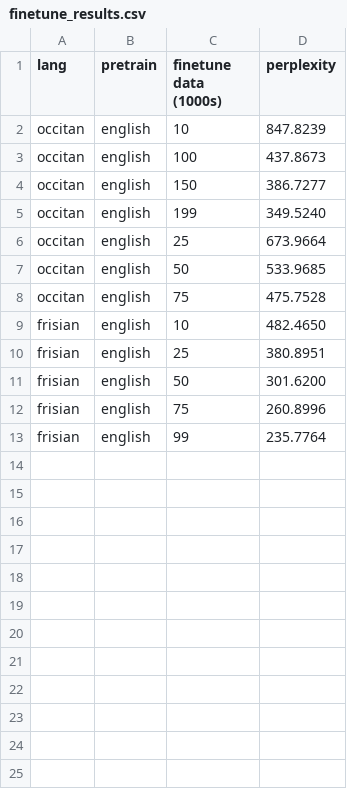
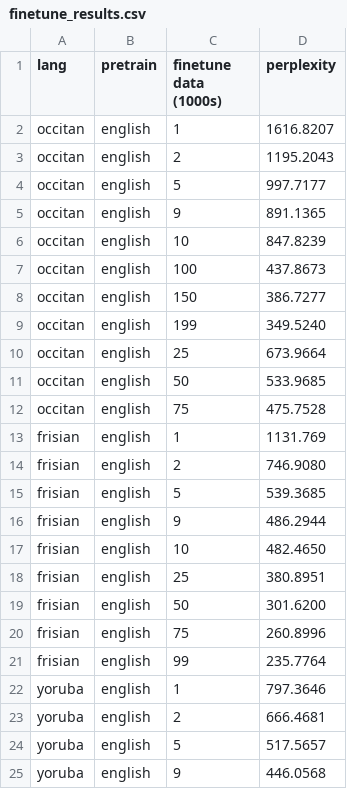
Before and after one commit to william-galvin/synthetic-language-transfer-llm, a CSV file: outputs/finetune_results.csv, drawn as a sheet; the diff names each change by its address in the sheet, - before the commit and + after, or states it on an @@ line.

Commit message:
Updated results

```diff
--- a/outputs/finetune_results.csv
+++ b/outputs/finetune_results.csv
+row 2: occitan | english | 1 | 1616.8207
+row 3: occitan | english | 2 | 1195.2043
+row 4: occitan | english | 5 | 997.7177
+row 5: occitan | english | 9 | 891.1365
+row 13: frisian | english | 1 | 1131.769
+row 14: frisian | english | 2 | 746.9080
+row 15: frisian | english | 5 | 539.3685
+row 16: frisian | english | 9 | 486.2944
+row 22: yoruba | english | 1 | 797.3646
+row 23: yoruba | english | 2 | 666.4681
+row 24: yoruba | english | 5 | 517.5657
+row 25: yoruba | english | 9 | 446.0568
```
